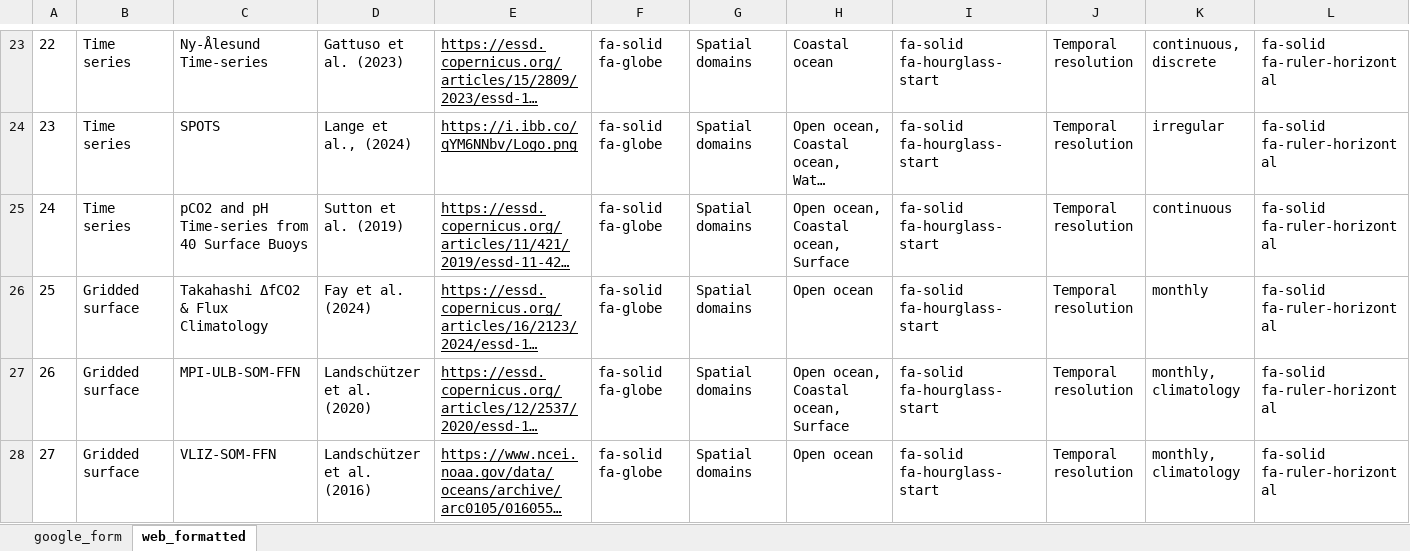
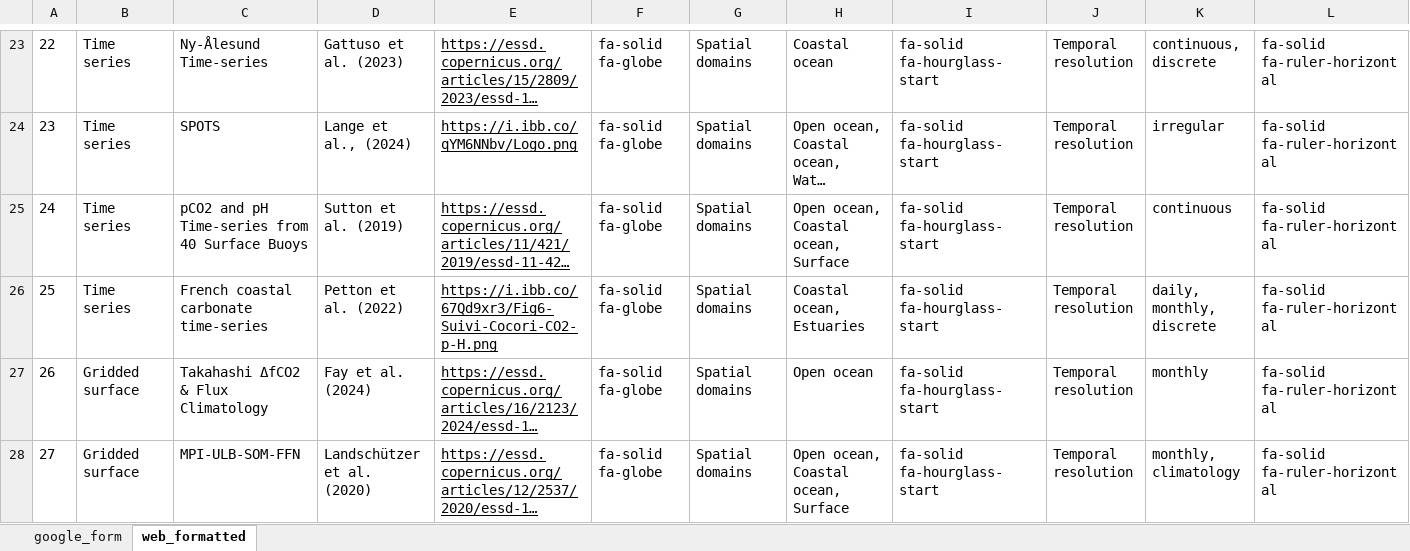
Before and after one commit to OceanCO2/co2-products, an Excel workbook: docs/data.xlsx, sheet web_formatted, drawn as a sheet; only a part is shown, gaps mark what is left out; the shorter side is filled out with more unchanged rows; long unchanged cells end in …; values as stored, in another font and other column widths than the file's, no borders; charts and pictures not drawn; addresses are those after the commit; rows hold the shown columns only; the diff covers the shown part only; the diff names each change by its address in the sheet, - before the commit and + after, or states it on an @@ line.

```diff
--- a/docs/data.xlsx (sheet web_formatted)
+++ b/docs/data.xlsx (sheet web_formatted)
+row 26: 25 | Time series | French coastal carbonate time-series | Petton et al. (2022) | https://i.ibb.co/67Qd9xr3/Fig6-Suivi-Cocori-CO2-p-H.png | fa-solid fa-globe | Spatial domains | Coastal ocean, Estuaries | fa-solid fa-hourglass-start | Temporal resolution | daily, monthly, discrete | fa-solid fa-ruler-horizontal
@@ column A renumbered between rows 27 and 122 @@
```
Also changed, not shown: 1 removed row and 1 edited cell elsewhere in this sheet, sheet google_form, formulas that keep their value, 3 other files.
